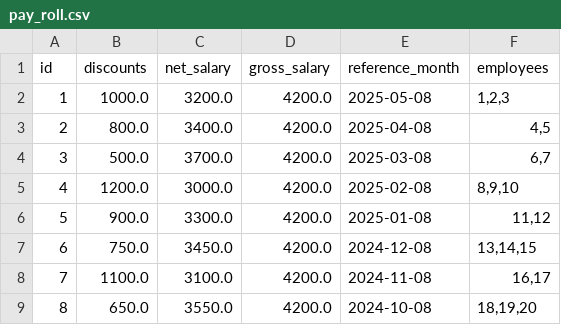
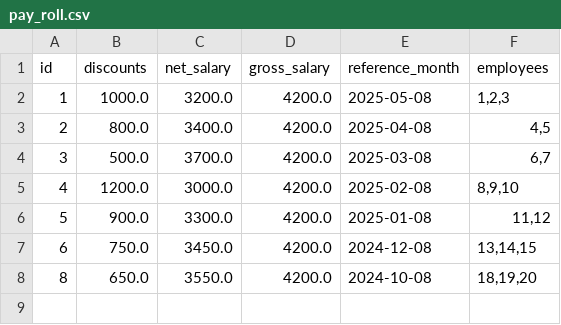
Before and after one commit to erickgabrielfg/Persistencia_TP1, a CSV file: data/pay_roll.csv, drawn as a sheet; the diff names each change by its address in the sheet, - before the commit and + after, or states it on an @@ line.

```diff
--- a/data/pay_roll.csv
+++ b/data/pay_roll.csv
-row 8: 7 | 1100.0 | 3100.0 | 4200.0 | 2024-11-08 | 16,17
```
Also changed, not shown: data/department.csv, data/employee.csv, 4 other files.
